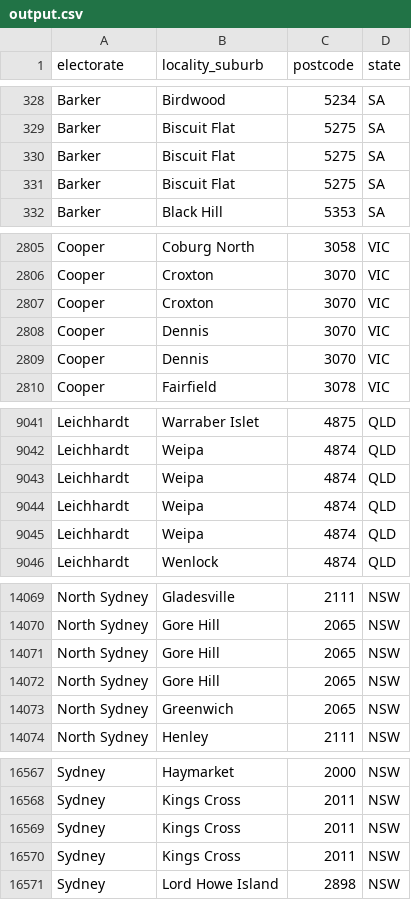
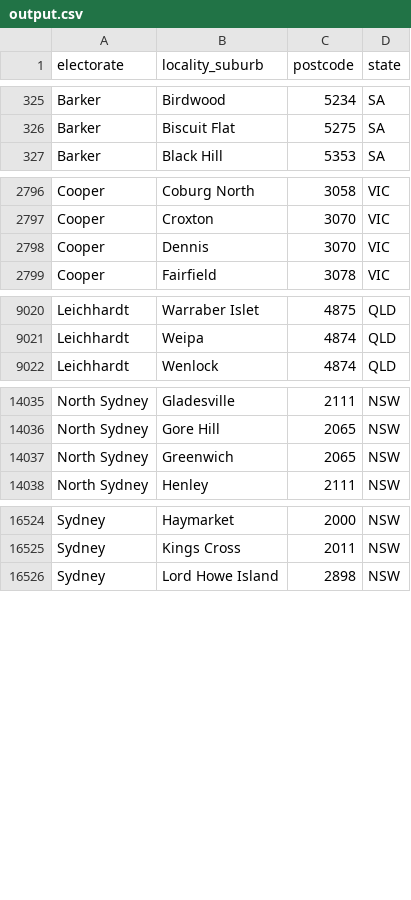
Before and after one commit to ryancollingwood/auspol_members, a CSV file: 04_transform_aec_electorates/output.csv, drawn as a sheet; only a part is shown, gaps mark what is left out; the diff covers the shown part only; the diff names each change by its address in the sheet, - before the commit and + after, or states it on an @@ line.

```diff
--- a/04_transform_aec_electorates/output.csv
+++ b/04_transform_aec_electorates/output.csv
-row 330: Barker | Biscuit Flat | 5275 | SA
-row 331: Barker | Biscuit Flat | 5275 | SA
-row 2807: Cooper | Croxton | 3070 | VIC
-row 2808: Cooper | Dennis | 3070 | VIC
-row 9043: Leichhardt | Weipa | 4874 | QLD
-row 9044: Leichhardt | Weipa | 4874 | QLD
-row 9045: Leichhardt | Weipa | 4874 | QLD
-row 14071: North Sydney | Gore Hill | 2065 | NSW
-row 14072: North Sydney | Gore Hill | 2065 | NSW
-row 16569: Sydney | Kings Cross | 2011 | NSW
-row 16570: Sydney | Kings Cross | 2011 | NSW
```
Also changed, not shown: 36 removed rows elsewhere in this file, 6 other files.
